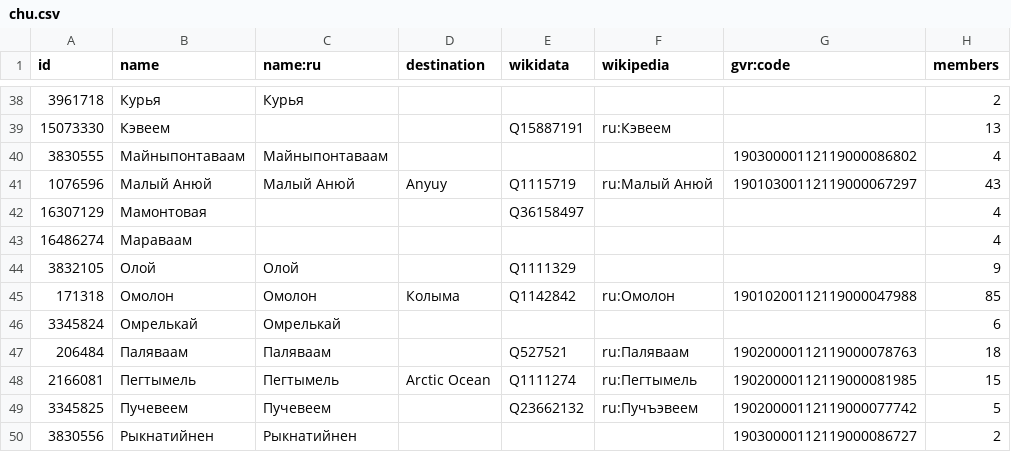
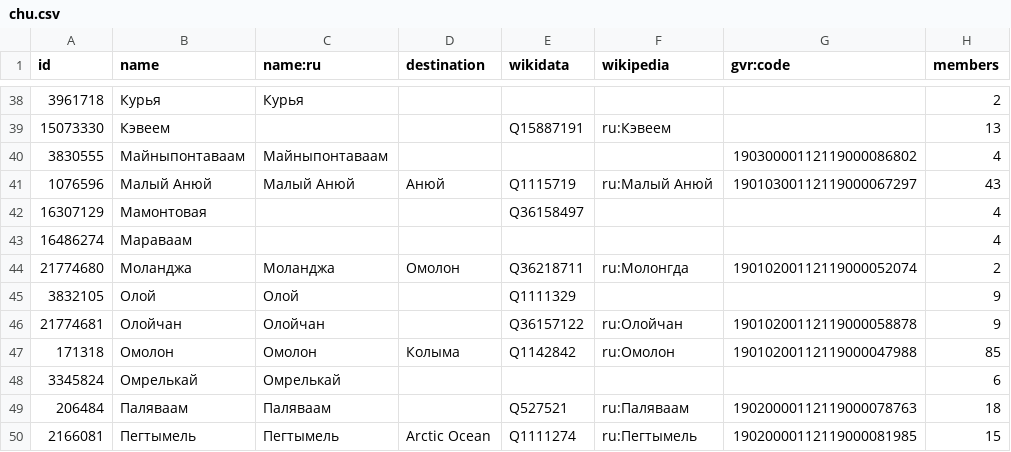
Before and after one commit to sikmir/osm-rivers, a CSV file: chu.csv, drawn as a sheet; only a part is shown, gaps mark what is left out; the shorter side is filled out with more unchanged rows.

```diff
--- a/chu.csv
+++ b/chu.csv
@@ -40,6 +40,8 @@ id,name,name:ru,destination,wikidata,wikipedia,gvr:code,members
 3830555,"Майныпонтаваам","Майныпонтаваам",,,,"19030000112119000086802",4
-1076596,"Малый Анюй","Малый Анюй","Anyuy","Q1115719","ru:Малый Анюй","19010300112119000067297",43
+1076596,"Малый Анюй","Малый Анюй","Анюй","Q1115719","ru:Малый Анюй","19010300112119000067297",43
 16307129,"Мамонтовая",,,"Q36158497",,,4
 16486274,"Мараваам",,,,,,4
+21774680,"Моланджа","Моланджа","Омолон","Q36218711","ru:Молонгда","19010200112119000052074",2
 3832105,"Олой","Олой",,"Q1111329",,,9
+21774681,"Олойчан","Олойчан",,"Q36157122","ru:Олойчан","19010200112119000058878",9
 171318,"Омолон","Омолон","Колыма","Q1142842","ru:Омолон","19010200112119000047988",85
```
Also changed, not shown: kha.csv, khm.csv, 26 other files.
